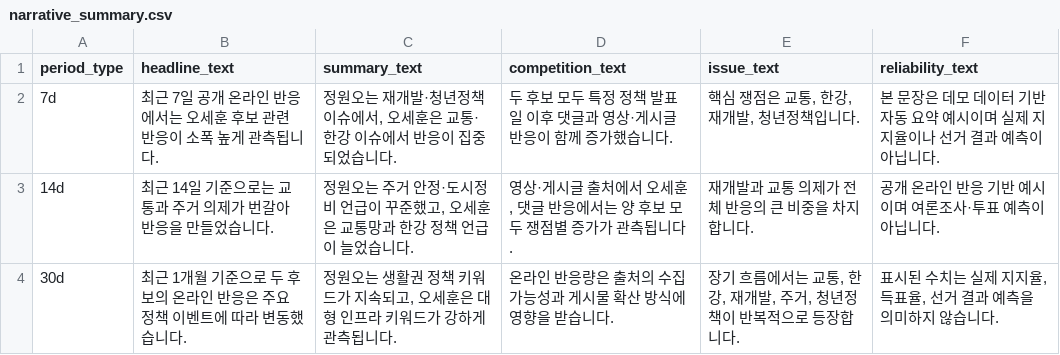
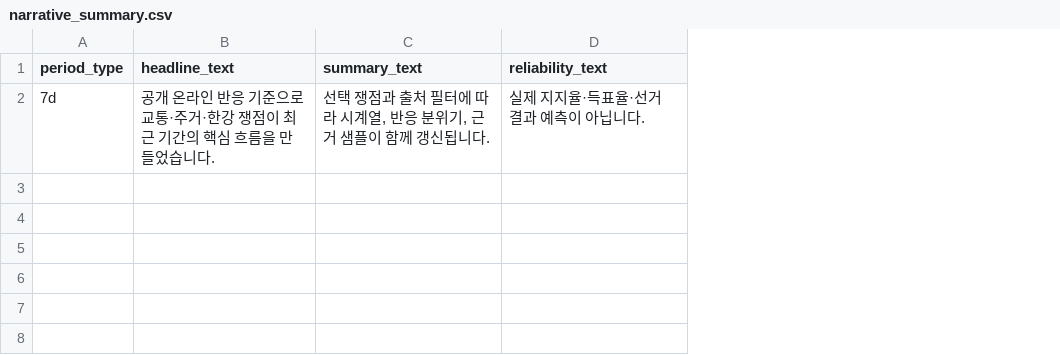
Before and after one commit to june57820/seoul-election-monitor, a CSV file: data/mock/narrative_summary.csv, drawn as a sheet; removed rows and columns are numbered as before the commit, all else as after; the diff names each change by its address in the sheet, - before the commit and + after, or states it on an @@ line.

Commit message:
Redesign Streamlit dashboard around issue time series

```diff
--- a/data/mock/narrative_summary.csv
+++ b/data/mock/narrative_summary.csv
-column D (competition_text), row 2: 두 후보 모두 특정 정책 발표일 이후 댓글과 영상·게시글 반응이 함께 증가했습니다.
-column E (issue_text), row 2: 핵심 쟁점은 교통, 한강, 재개발, 청년정책입니다.
-B2 (headline_text): 최근 7일 공개 온라인 반응에서는 오세훈 후보 관련 반응이 소폭 높게 관측됩니다.
+B2 (headline_text): 공개 온라인 반응 기준으로 교통·주거·한강 쟁점이 최근 기간의 핵심 흐름을 만들었습니다.
-C2 (summary_text): 정원오는 재개발·청년정책 이슈에서, 오세훈은 교통·한강 이슈에서 반응이 집중되었습니다.
+C2 (summary_text): 선택 쟁점과 출처 필터에 따라 시계열, 반응 분위기, 근거 샘플이 함께 갱신됩니다.
-D2 (reliability_text): 본 문장은 데모 데이터 기반 자동 요약 예시이며 실제 지지율이나 선거 결과 예측이 아닙니다.
+D2 (reliability_text): 실제 지지율·득표율·선거 결과 예측이 아닙니다.
-row 3: 14d | 최근 14일 기준으로는 교통과 주거 의제가 번갈아 반응을 만들었습니다. | 정원오는 주거 안정·도시정비 언급이 꾸준했고, 오세훈은 교통망과 한강 정책 언급이 늘었습니다. | 영상·게시글 출처에서 오세훈, 댓글 반응에서는 양 후보 모두 쟁점별 증가가 관측됩니다. | 재개발과 교통 의제가 전체 반응의 큰 비중을 차지합니다. | 공개 온라인 반응 기반 예시이며 여론조사·투표 예측이 아닙니다.
-row 4: 30d | 최근 1개월 기준으로 두 후보의 온라인 반응은 주요 정책 이벤트에 따라 변동했습니다. | 정원오는 생활권 정책 키워드가 지속되고, 오세훈은 대형 인프라 키워드가 강하게 관측됩니다. | 온라인 반응량은 출처의 수집 가능성과 게시물 확산 방식에 영향을 받습니다. | 장기 흐름에서는 교통, 한강, 재개발, 주거, 청년정책이 반복적으로 등장합니다. | 표시된 수치는 실제 지지율, 득표율, 선거 결과 예측을 의미하지 않습니다.
```
Also changed, not shown: data/mock/candidates.csv, data/mock/collection_status.csv, 25 other files.
